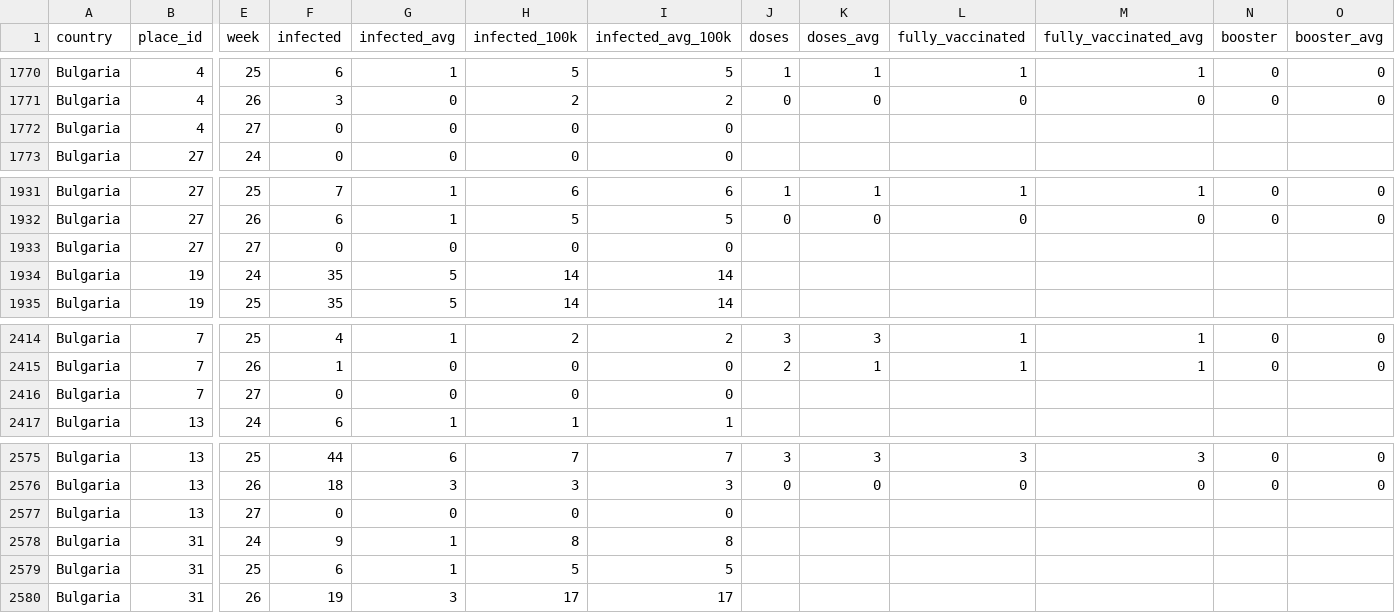
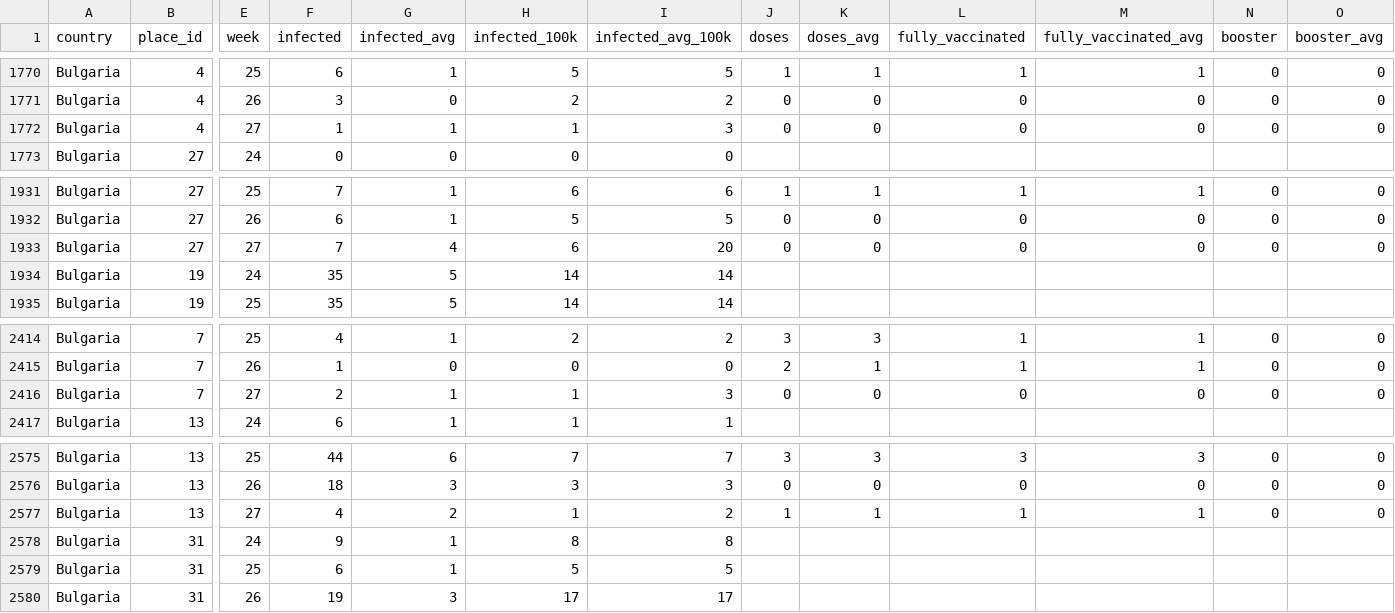
Before and after one commit to COVID-19-Bulgaria/covid-database, a CSV file: Bulgaria/WeekPlacesCasesDataset.csv, drawn as a sheet; only a part is shown, gaps mark what is left out; the diff covers the shown part only; the diff names each change by its address in the sheet, - before the commit and + after, or states it on an @@ line.

```diff
--- a/Bulgaria/WeekPlacesCasesDataset.csv
+++ b/Bulgaria/WeekPlacesCasesDataset.csv
-F1772 (infected): 0
+F1772 (infected): 1
-G1772 (infected_avg): 0
+G1772 (infected_avg): 1
-H1772 (infected_100k): 0
+H1772 (infected_100k): 1
-I1772 (infected_avg_100k): 0
+I1772 (infected_avg_100k): 3
-J1772 (doses): (empty)
+J1772 (doses): 0
-K1772 (doses_avg): (empty)
+K1772 (doses_avg): 0
-L1772 (fully_vaccinated): (empty)
+L1772 (fully_vaccinated): 0
-M1772 (fully_vaccinated_avg): (empty)
+M1772 (fully_vaccinated_avg): 0
-N1772 (booster): (empty)
+N1772 (booster): 0
-O1772 (booster_avg): (empty)
+O1772 (booster_avg): 0
-F1933 (infected): 0
+F1933 (infected): 7
-G1933 (infected_avg): 0
+G1933 (infected_avg): 4
-H1933 (infected_100k): 0
+H1933 (infected_100k): 6
-I1933 (infected_avg_100k): 0
+I1933 (infected_avg_100k): 20
-J1933 (doses): (empty)
+J1933 (doses): 0
-K1933 (doses_avg): (empty)
+K1933 (doses_avg): 0
-L1933 (fully_vaccinated): (empty)
+L1933 (fully_vaccinated): 0
-M1933 (fully_vaccinated_avg): (empty)
+M1933 (fully_vaccinated_avg): 0
-N1933 (booster): (empty)
+N1933 (booster): 0
-O1933 (booster_avg): (empty)
+O1933 (booster_avg): 0
-F2416 (infected): 0
+F2416 (infected): 2
-G2416 (infected_avg): 0
+G2416 (infected_avg): 1
-H2416 (infected_100k): 0
+H2416 (infected_100k): 1
-I2416 (infected_avg_100k): 0
+I2416 (infected_avg_100k): 3
-J2416 (doses): (empty)
+J2416 (doses): 0
-K2416 (doses_avg): (empty)
+K2416 (doses_avg): 0
-L2416 (fully_vaccinated): (empty)
+L2416 (fully_vaccinated): 0
-M2416 (fully_vaccinated_avg): (empty)
+M2416 (fully_vaccinated_avg): 0
-N2416 (booster): (empty)
+N2416 (booster): 0
-O2416 (booster_avg): (empty)
+O2416 (booster_avg): 0
-F2577 (infected): 0
+F2577 (infected): 4
-G2577 (infected_avg): 0
+G2577 (infected_avg): 2
-H2577 (infected_100k): 0
+H2577 (infected_100k): 1
-I2577 (infected_avg_100k): 0
+I2577 (infected_avg_100k): 2
-J2577 (doses): (empty)
+J2577 (doses): 1
-K2577 (doses_avg): (empty)
+K2577 (doses_avg): 1
-L2577 (fully_vaccinated): (empty)
+L2577 (fully_vaccinated): 1
-M2577 (fully_vaccinated_avg): (empty)
+M2577 (fully_vaccinated_avg): 1
-N2577 (booster): (empty)
+N2577 (booster): 0
-O2577 (booster_avg): (empty)
+O2577 (booster_avg): 0
```
Also changed, not shown: 108 edited cells elsewhere in this file, Bulgaria/RollingBiWeeklyPlacesCasesDataset.csv, 3 other files.
